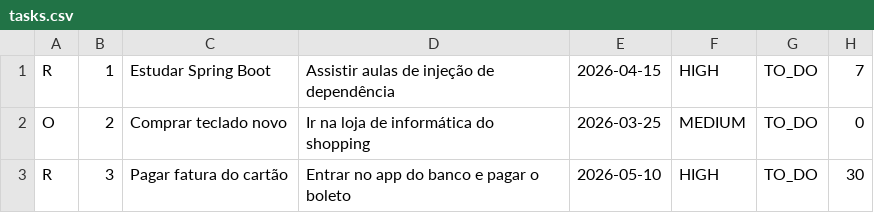
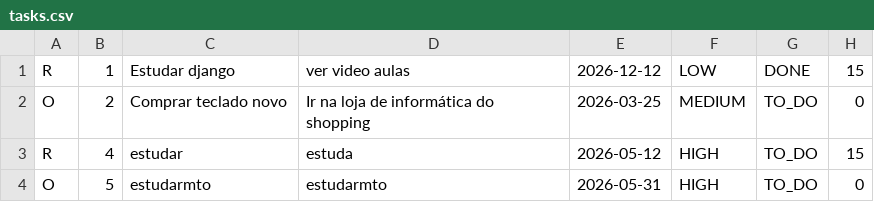
Before and after one commit to Joaol1ma7/treinamentojava, a CSV file: tasks.csv, drawn as a sheet.

```diff
--- a/tasks.csv
+++ b/tasks.csv
@@ -1,3 +1,4 @@
-R;1;Estudar Spring Boot;Assistir aulas de injeção de dependência;2026-04-15;HIGH;TO_DO;7
+R;1;Estudar django;ver video aulas;2026-12-12;LOW;DONE;15
 O;2;Comprar teclado novo;Ir na loja de informática do shopping;2026-03-25;MEDIUM;TO_DO;0
-R;3;Pagar fatura do cartão;Entrar no app do banco e pagar o boleto;2026-05-10;HIGH;TO_DO;30
+R;4;estudar;estuda;2026-05-12;HIGH;TO_DO;15
+O;5;estudarmto;estudarmto;2026-05-31;HIGH;TO_DO;0
```
Also changed, not shown: 10 other files.
